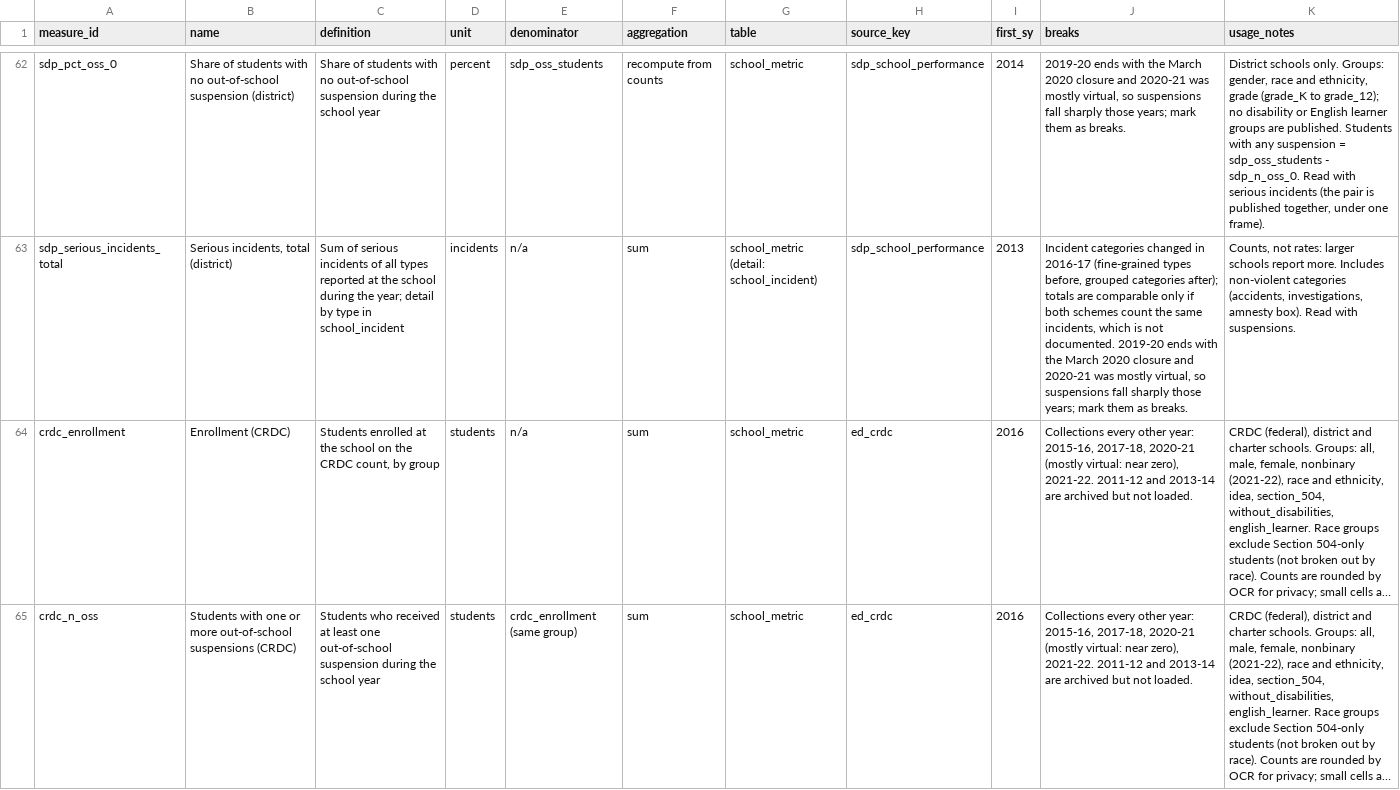
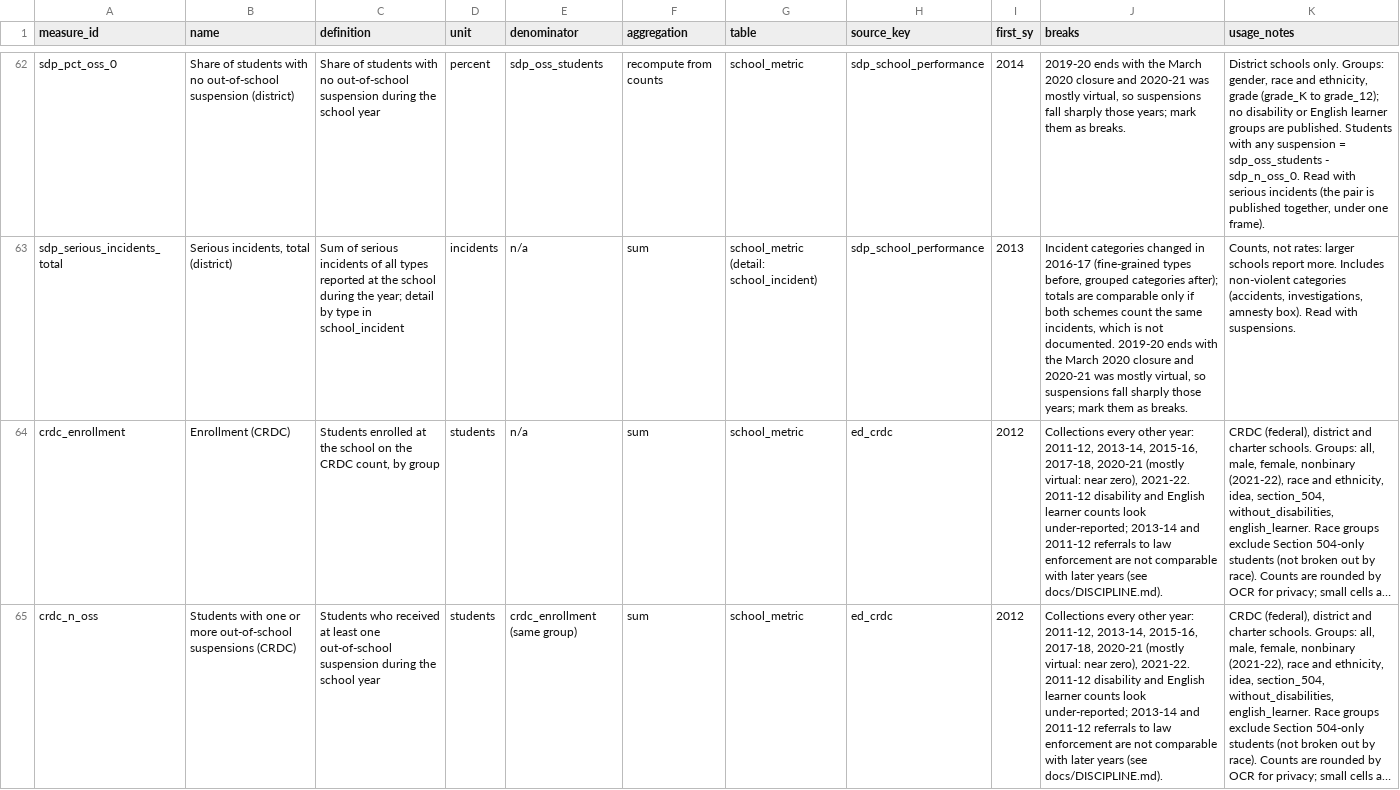
Before and after one commit to jongeeting/philly-school-data-explorer, a CSV file: registry/measures.csv, drawn as a sheet; only a part is shown, gaps mark what is left out; long unchanged cells end in …; the diff covers the shown part only; the diff names each change by its address in the sheet, - before the commit and + after, or states it on an @@ line.

```diff
--- a/registry/measures.csv
+++ b/registry/measures.csv
-I64:I65 (first_sy): 2016
+I64:I65 (first_sy): 2012
-J64:J65 (breaks): …other year: 2015-16, 2017-18, 2020-21 (mostly virtual: near zero), 2021-22. 2011-12 and 2013-14 are archived but not loaded.
+J64:J65 (breaks): …other year: 2011-12, 2013-14, 2015-16, 2017-18, 2020-21 (mostly virtual: near zero), 2021-22. 2011-12 disability and English learner counts look under-reported; 2013-14 and 2011-12 referrals to law enforcement are not comparable with later years (see docs/DISCIPLINE.md).
```
Also changed, not shown: 8 edited cells elsewhere in this file, sources/gaps.csv, 7 other files.
